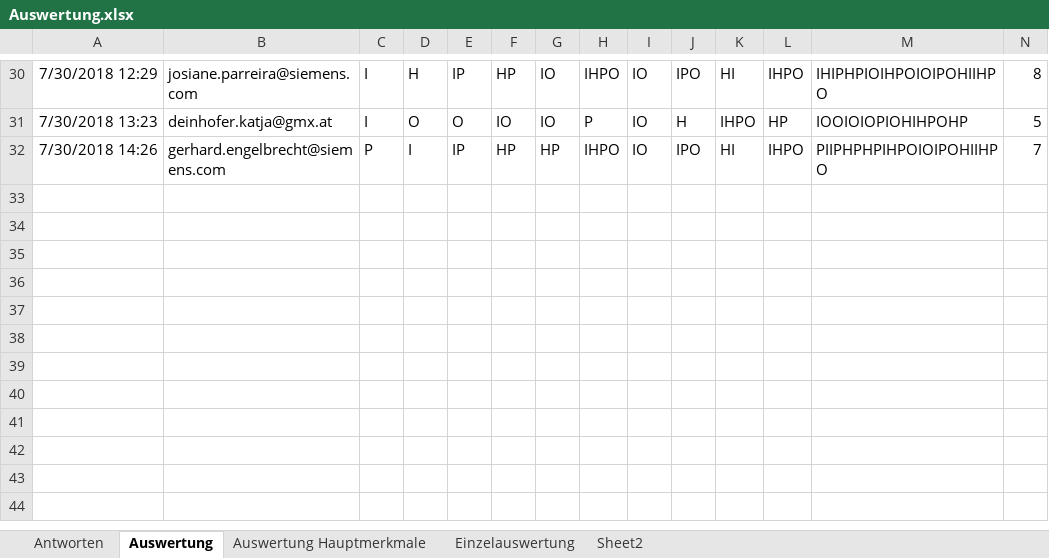
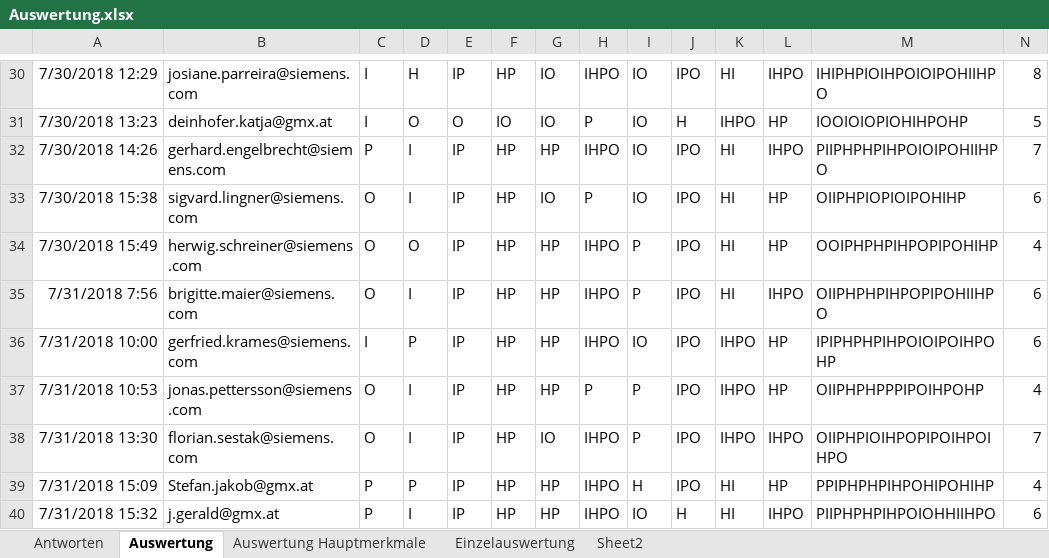
Before and after one commit to RomJak/diplomaThesis, an Excel workbook: survey/Auswertung.xlsx, sheet Auswertung, drawn as a sheet; only a part is shown, gaps mark what is left out; values as stored, in another font and other column widths than the file's, no borders; conditional formats not drawn; rows hold the shown columns only; the diff names each change by its address in the sheet, - before the commit and + after, or states it on an @@ line.

```diff
--- a/survey/Auswertung.xlsx (sheet Auswertung)
+++ b/survey/Auswertung.xlsx (sheet Auswertung)
+row 33: 7/30/2018 15:38 | sigvard.lingner@siemens.com | O | I | IP | HP | IO | P | IO | IPO | HI | HP | OIIPHPIOPIOIPOHIHP | 6
+row 34: 7/30/2018 15:49 | herwig.schreiner@siemens.com | O | O | IP | HP | HP | IHPO | P | IPO | HI | HP | OOIPHPHPIHPOPIPOHIHP | 4
+row 35: 7/31/2018 7:56 | brigitte.maier@siemens.com | O | I | IP | HP | HP | IHPO | P | IPO | HI | IHPO | OIIPHPHPIHPOPIPOHIIHPO | 6
+row 36: 7/31/2018 10:00 | gerfried.krames@siemens.com | I | P | IP | HP | HP | IHPO | IO | IPO | IHPO | HP | IPIPHPHPIHPOIOIPOIHPOHP | 6
+row 37: 7/31/2018 10:53 | jonas.pettersson@siemens.com | O | I | IP | HP | HP | P | P | IPO | IHPO | HP | OIIPHPHPPPIPOIHPOHP | 4
+row 38: 7/31/2018 13:30 | florian.sestak@siemens.com | O | I | IP | HP | IO | IHPO | P | IPO | IHPO | IHPO | OIIPHPIOIHPOPIPOIHPOIHPO | 7
+row 39: 7/31/2018 15:09 | Stefan.jakob@gmx.at | P | P | IP | HP | HP | IHPO | H | IPO | HI | HP | PPIPHPHPIHPOHIPOHIHP | 4
+row 40: 7/31/2018 15:32 | j.gerald@gmx.at | P | I | IP | HP | HP | IHPO | IO | H | HI | IHPO | PIIPHPHPIHPOIOHHIIHPO | 6
```
Also changed, not shown: sheet Auswertung Hauptmerkmale, sheet Antworten, 10 other files.
